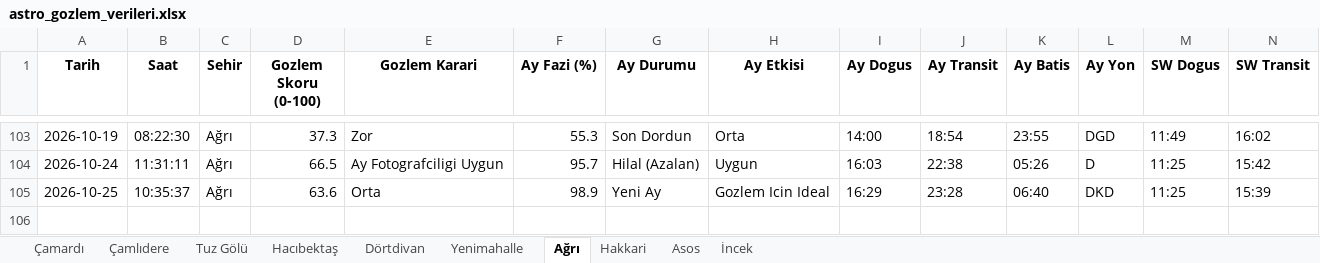
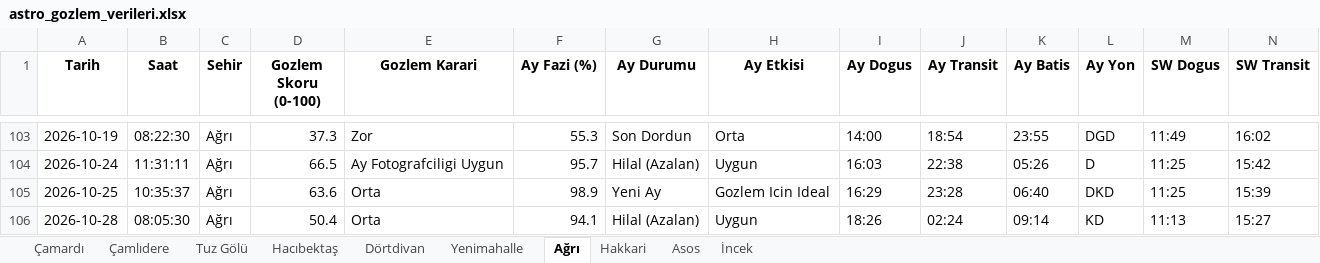
Before and after one commit to muhdogan-max/astro-gozlem, an Excel workbook: HavaTakip/astro_gozlem_verileri.xlsx, sheet Ağrı, drawn as a sheet; only a part is shown, gaps mark what is left out; values as stored, in another font and other column widths than the file's, no borders; rows hold the shown columns only; the diff names each change by its address in the sheet, - before the commit and + after, or states it on an @@ line.

```diff
--- a/HavaTakip/astro_gozlem_verileri.xlsx (sheet Ağrı)
+++ b/HavaTakip/astro_gozlem_verileri.xlsx (sheet Ağrı)
+row 106: 2026-10-28 | 08:05:30 | Ağrı | 50.4 | Orta | 94.1 | Hilal (Azalan) | Uygun | 18:26 | 02:24 | 09:14 | KD | 11:13 | 15:27
```
Also changed, not shown: sheet Dörtdivan, sheet İncek, sheet Asos, sheet Tuz Gölü, sheet Çamlıdere, sheet Yenimahalle, 3 more sheets.
